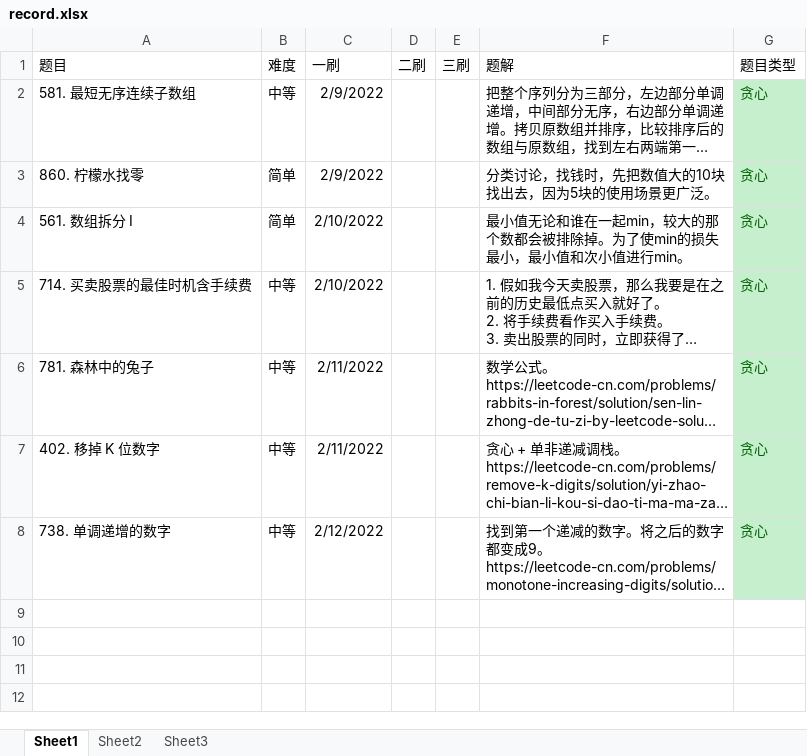
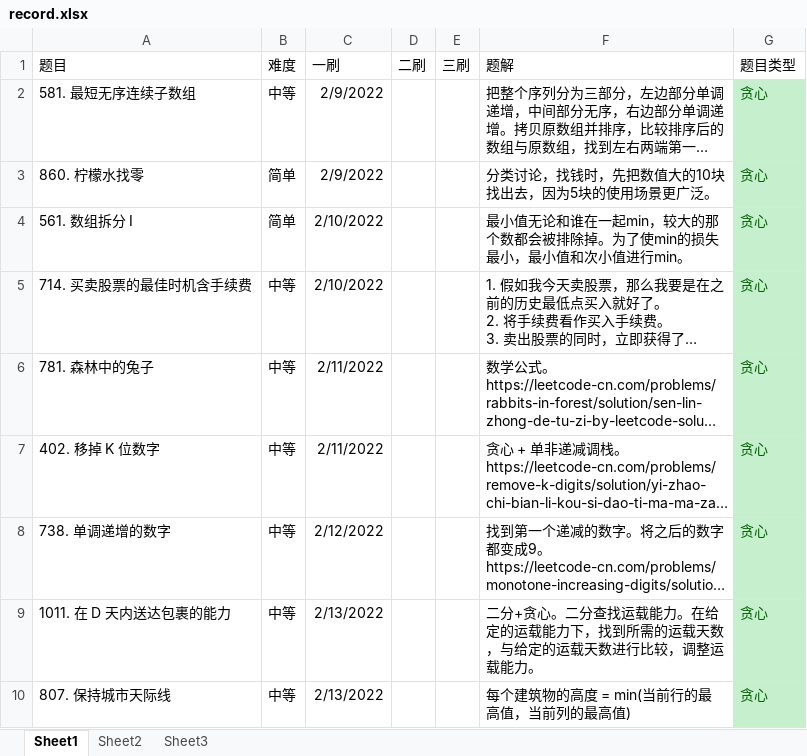
Before and after one commit to ddxiaoming/leetcode_cpp, an Excel workbook: record.xlsx, sheet Sheet1, drawn as a sheet; long unchanged cells end in …; values as stored, in another font and other column widths than the file's, no borders; table styles not drawn; the diff names each change by its address in the sheet, - before the commit and + after, or states it on an @@ line.

```diff
--- a/record.xlsx (sheet Sheet1)
+++ b/record.xlsx (sheet Sheet1)
+row 9: 1011. 在 D 天内送达包裹的能力 | 中等 | 2/13/2022 |  |  | 二分+贪心。二分查找运载能力。在给定的运载能力下，找到所需的运载天数，与给定的运载天数进行比较，调整运载能力。 | 贪心
+row 10: 807. 保持城市天际线 | 中等 | 2/13/2022 |  |  | 每个建筑物的高度 = min(当前行的最高值，当前列的最高值) | 贪心
```
Also changed, not shown: 4 other files.
